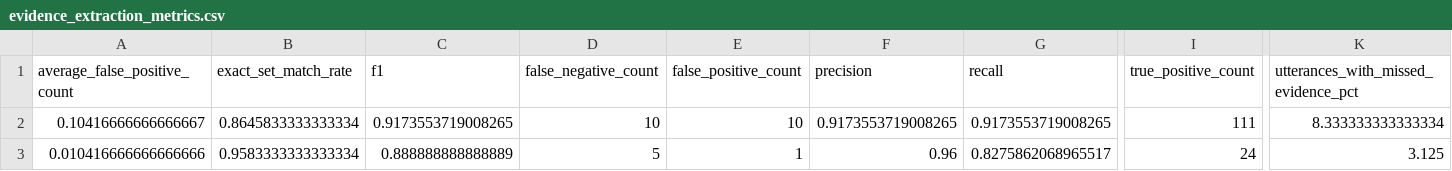
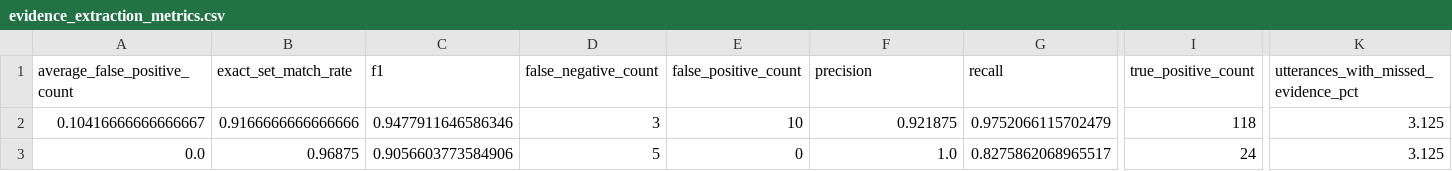
Before and after one commit to harshitjoshicmfeb26-pixel/healthbot-ai, a CSV file: evaluation/results/evidence_extraction_metrics.csv, drawn as a sheet; only a part is shown, gaps mark what is left out; removed rows and columns are numbered as before the commit, all else as after; rows hold the shown columns only; the diff names each change by its address in the sheet, - before the commit and + after, or states it on an @@ line.

```diff
--- a/evaluation/results/evidence_extraction_metrics.csv
+++ b/evaluation/results/evidence_extraction_metrics.csv
-B2 (exact_set_match_rate): 0.8645833333333334
+B2 (exact_set_match_rate): 0.9166666666666666
-C2 (f1): 0.9173553719008265
+C2 (f1): 0.9477911646586346
-D2 (false_negative_count): 10
+D2 (false_negative_count): 3
-F2 (precision): 0.9173553719008265
+F2 (precision): 0.921875
-G2 (recall): 0.9173553719008265
+G2 (recall): 0.9752066115702479
-I2 (true_positive_count): 111
+I2 (true_positive_count): 118
-K2: 8.333333333333334
+K2: 3.125
-row 3: 0.010416666666666666 | 0.9583333333333334 | 0.888888888888889 | 5 | 1 | 0.96 | 0.8275862068965517 | 24 | 3.125
+row 3: 0.0 | 0.96875 | 0.9056603773584906 | 5 | 0 | 1.0 | 0.8275862068965517 | 24 | 3.125
```
Also changed, not shown: evaluation/results/evidence_extraction_category_metrics.csv, evaluation/results/evidence_extraction_failures.csv, 2 other files.
